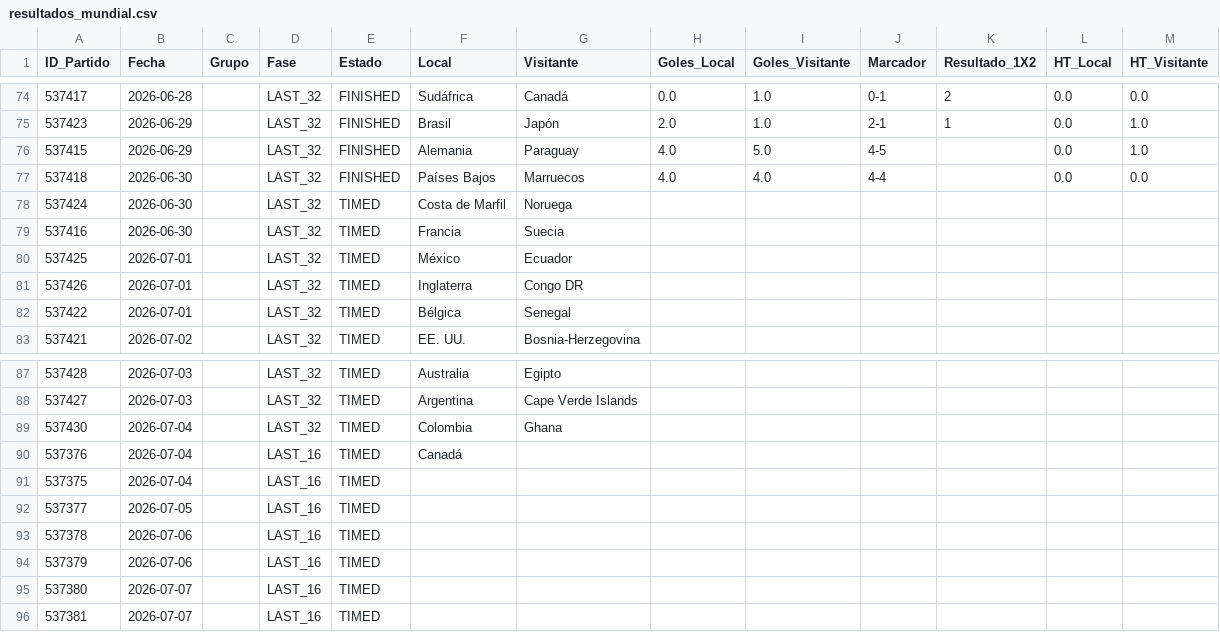
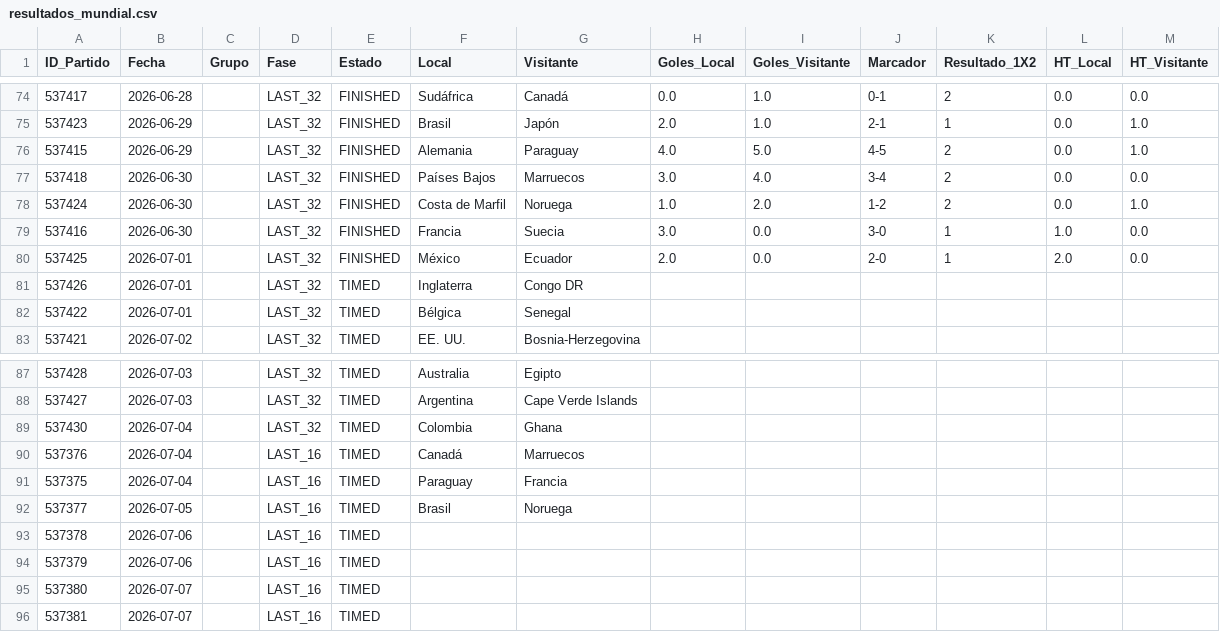
Before and after one commit to Sportpicks/Simulaciones_Mundial, a CSV file: Data/resultados_mundial.csv, drawn as a sheet; only a part is shown, gaps mark what is left out.

```diff
--- a/Data/resultados_mundial.csv
+++ b/Data/resultados_mundial.csv
@@ -75,7 +75,7 @@
 537423,2026-06-29,,LAST_32,FINISHED,Brasil,Japón,2.0,1.0,2-1,1,0.0,1.0
-537415,2026-06-29,,LAST_32,FINISHED,Alemania,Paraguay,4.0,5.0,4-5,,0.0,1.0
-537418,2026-06-30,,LAST_32,FINISHED,Países Bajos,Marruecos,4.0,4.0,4-4,,0.0,0.0
-537424,2026-06-30,,LAST_32,TIMED,Costa de Marfil,Noruega,,,,,,
-537416,2026-06-30,,LAST_32,TIMED,Francia,Suecia,,,,,,
-537425,2026-07-01,,LAST_32,TIMED,México,Ecuador,,,,,,
+537415,2026-06-29,,LAST_32,FINISHED,Alemania,Paraguay,4.0,5.0,4-5,2,0.0,1.0
+537418,2026-06-30,,LAST_32,FINISHED,Países Bajos,Marruecos,3.0,4.0,3-4,2,0.0,0.0
+537424,2026-06-30,,LAST_32,FINISHED,Costa de Marfil,Noruega,1.0,2.0,1-2,2,0.0,1.0
+537416,2026-06-30,,LAST_32,FINISHED,Francia,Suecia,3.0,0.0,3-0,1,1.0,0.0
+537425,2026-07-01,,LAST_32,FINISHED,México,Ecuador,2.0,0.0,2-0,1,2.0,0.0
 537426,2026-07-01,,LAST_32,TIMED,Inglaterra,Congo DR,,,,,,
@@ -89,5 +89,5 @@
 537430,2026-07-04,,LAST_32,TIMED,Colombia,Ghana,,,,,,
-537376,2026-07-04,,LAST_16,TIMED,Canadá,,,,,,,
-537375,2026-07-04,,LAST_16,TIMED,,,,,,,,
-537377,2026-07-05,,LAST_16,TIMED,,,,,,,,
+537376,2026-07-04,,LAST_16,TIMED,Canadá,Marruecos,,,,,,
+537375,2026-07-04,,LAST_16,TIMED,Paraguay,Francia,,,,,,
+537377,2026-07-05,,LAST_16,TIMED,Brasil,Noruega,,,,,,
 537378,2026-07-06,,LAST_16,TIMED,,,,,,,,
```
Also changed, not shown: Predicciones/predicciones_finales.csv, 2 other files.
